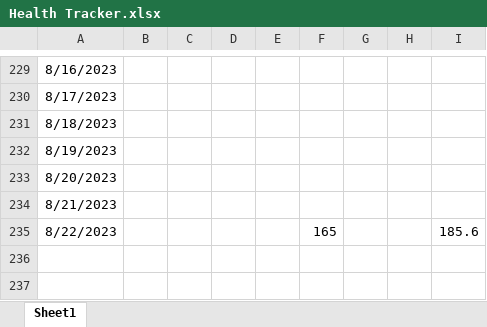
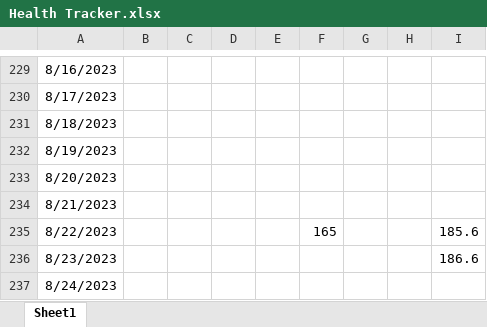
Before and after one commit to tsrivatsav/Health-Tracker, an Excel workbook: Health Tracker.xlsx, sheet Sheet1, drawn as a sheet; only a part is shown, gaps mark what is left out; values as stored, in another font and other column widths than the file's, no borders; the diff names each change by its address in the sheet, - before the commit and + after, or states it on an @@ line.

Commit message:
8/23

```diff
--- a/Health Tracker.xlsx (sheet Sheet1)
+++ b/Health Tracker.xlsx (sheet Sheet1)
+row 236: 8/23/2023 |  |  |  |  |  |  |  | 186.6
+row 237: 8/24/2023
```
